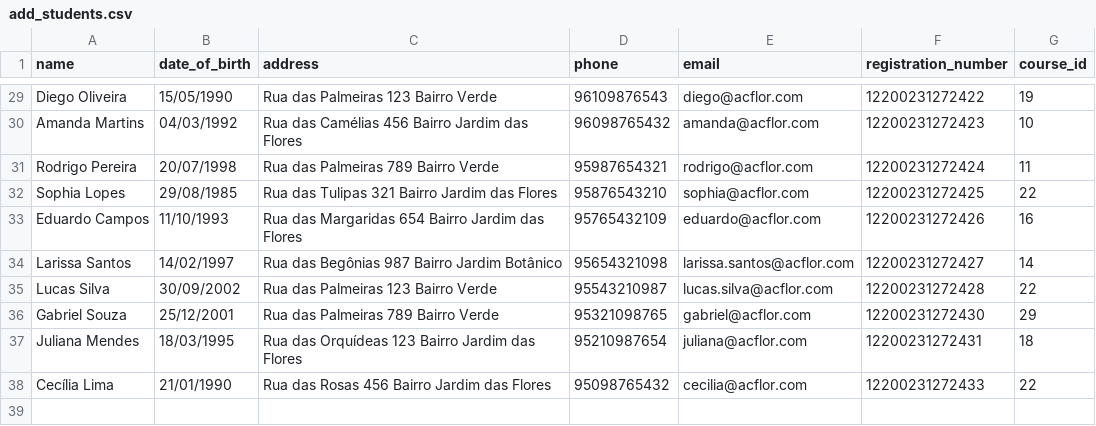
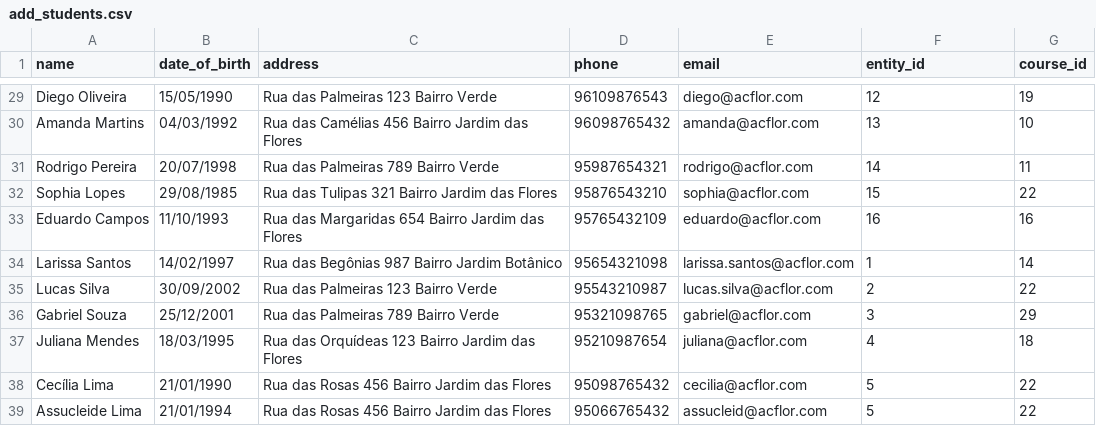
Before and after one commit to EdinhoLopes/acflor, a CSV file: lib/assets/add_students.csv, drawn as a sheet; only a part is shown, gaps mark what is left out; the diff covers the shown part only; the diff names each change by its address in the sheet, - before the commit and + after, or states it on an @@ line.

```diff
--- a/lib/assets/add_students.csv
+++ b/lib/assets/add_students.csv
-F1: registration_number
+F1: entity_id
-F29 (entity_id): 12200231272422
+F29 (entity_id): 12
-F30 (entity_id): 12200231272423
+F30 (entity_id): 13
-F31 (entity_id): 12200231272424
+F31 (entity_id): 14
-F32 (entity_id): 12200231272425
+F32 (entity_id): 15
-F33 (entity_id): 12200231272426
+F33 (entity_id): 16
-F34 (entity_id): 12200231272427
+F34 (entity_id): 1
-F35 (entity_id): 12200231272428
+F35 (entity_id): 2
-F36 (entity_id): 12200231272430
+F36 (entity_id): 3
-F37 (entity_id): 12200231272431
+F37 (entity_id): 4
-F38 (entity_id): 12200231272433
+F38 (entity_id): 5
+row 39: Assucleide Lima | 21/01/1994 | Rua das Rosas 456 Bairro Jardim das Flores | 95066765432 | assucleid@acflor.com | 5 | 22
```
Also changed, not shown: 27 edited cells elsewhere in this file, 2 other files.
